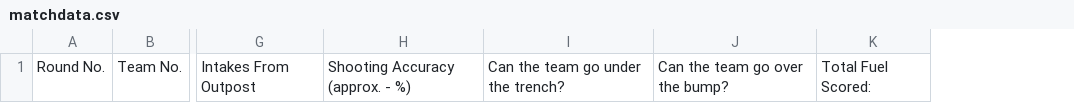
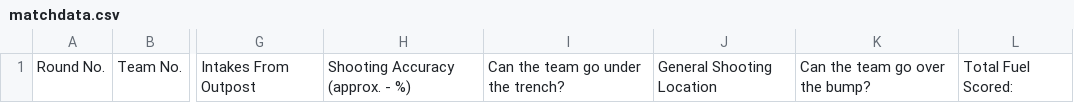
Before and after one commit to ATAARobotics/scouting-xtreme, a CSV file: matchdata.csv, drawn as a sheet; only a part is shown, gaps mark what is left out; the diff names each change by its address in the sheet, - before the commit and + after, or states it on an @@ line.

```diff
--- a/matchdata.csv
+++ b/matchdata.csv
+column J, row 1: General Shooting Location
```
Also changed, not shown: 3 other files.
